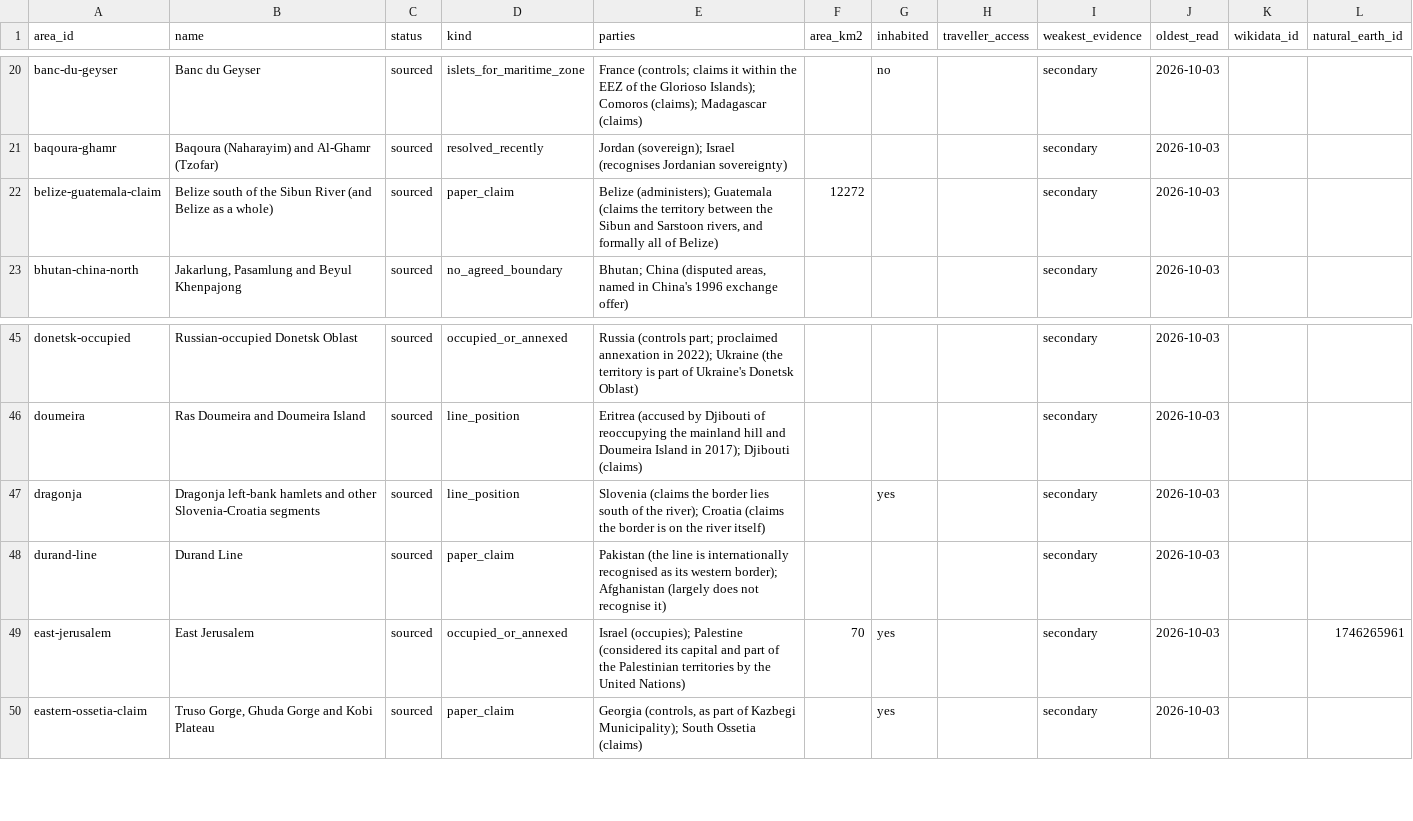
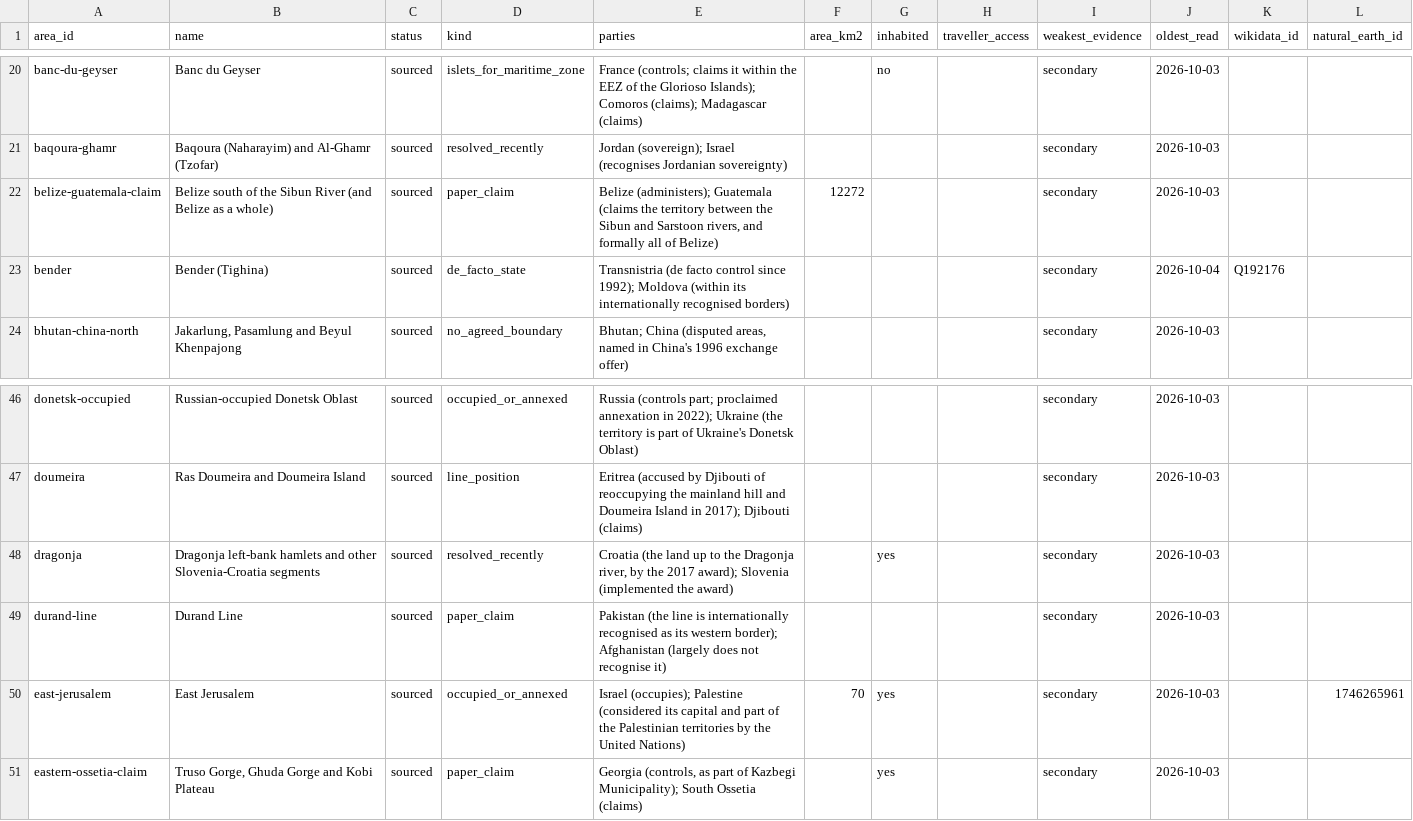
Before and after one commit to uncovering-world/travel-regions-extraction, a CSV file: data/disputed-areas/registry.csv, drawn as a sheet; only a part is shown, gaps mark what is left out.

```diff
--- a/data/disputed-areas/registry.csv
+++ b/data/disputed-areas/registry.csv
@@ -22,2 +22,3 @@ baqoura-ghamr,Baqoura (Naharayim) and Al-Ghamr (Tzofar),sourced,resolved_recentl
 belize-guatemala-claim,Belize south of the Sibun River (and Belize as a whole),sourced,paper_claim,"Belize (administers); Guatemala (claims the territory between the Sibun and Sarstoon rivers, and formally all of Belize)",12272,,,secondary,2026-10-03,,
+bender,Bender (Tighina),sourced,de_facto_state,Transnistria (de facto control since 1992); Moldova (within its internationally recognised borders),,,,secondary,2026-10-04,Q192176,
 bhutan-china-north,"Jakarlung, Pasamlung and Beyul Khenpajong",sourced,no_agreed_boundary,"Bhutan; China (disputed areas, named in China's 1996 exchange offer)",,,,secondary,2026-10-03,,
@@ -46,3 +47,3 @@ donetsk-occupied,Russian-occupied Donetsk Oblast,sourced,occupied_or_annexed,Rus
 doumeira,Ras Doumeira and Doumeira Island,sourced,line_position,Eritrea (accused by Djibouti of reoccupying the mainland hill and Doumeira Island in 2017); Djibouti (claims),,,,secondary,2026-10-03,,
-dragonja,Dragonja left-bank hamlets and other Slovenia-Croatia segments,sourced,line_position,Slovenia (claims the border lies south of the river); Croatia (claims the border is on the river itself),,yes,,secondary,2026-10-03,,
+dragonja,Dragonja left-bank hamlets and other Slovenia-Croatia segments,sourced,resolved_recently,"Croatia (the land up to the Dragonja river, by the 2017 award); Slovenia (implemented the award)",,yes,,secondary,2026-10-03,,
 durand-line,Durand Line,sourced,paper_claim,Pakistan (the line is internationally recognised as its western border); Afghanistan (largely does not recognise it),,,,secondary,2026-10-03,,
```
Also changed, not shown: data/disputed-areas/facts.csv, data/disputed-areas/sources.csv, 10 other files.
